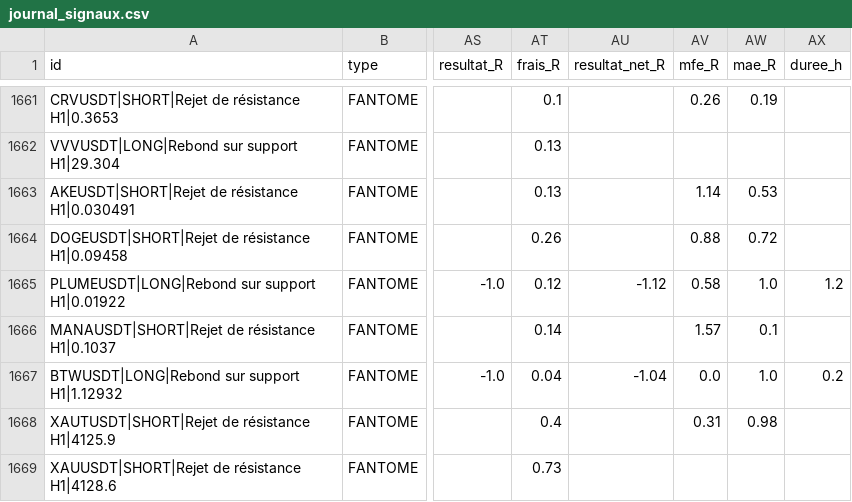
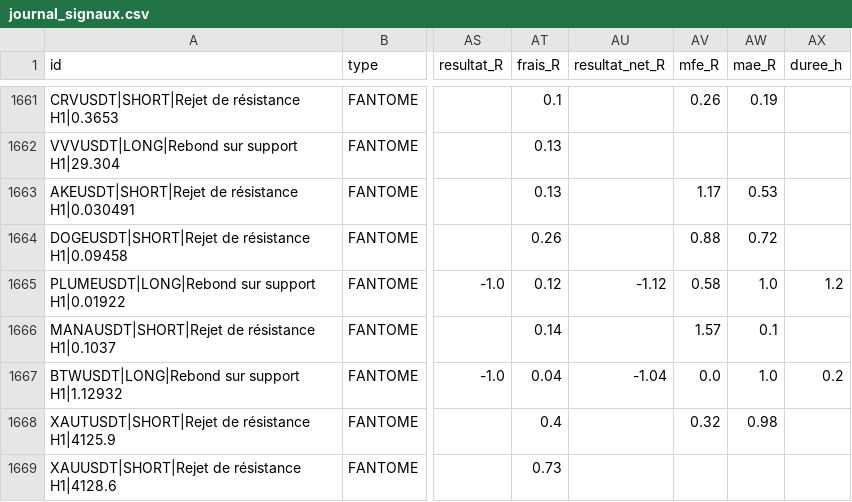
Before and after one commit to fraispropr-ship-it/crypto-pepite, a CSV file: journal_signaux.csv, drawn as a sheet; only a part is shown, gaps mark what is left out; the diff covers the shown part only; the diff names each change by its address in the sheet, - before the commit and + after, or states it on an @@ line.

Commit message:
Journal 2026-10-06 05:04 UTC

```diff
--- a/journal_signaux.csv
+++ b/journal_signaux.csv
-AV1663 (mfe_R): 1.14
+AV1663 (mfe_R): 1.17
-AV1668 (mfe_R): 0.31
+AV1668 (mfe_R): 0.32
```
Also changed, not shown: 2 added rows and 17 edited cells elsewhere in this file, 1 other file.
